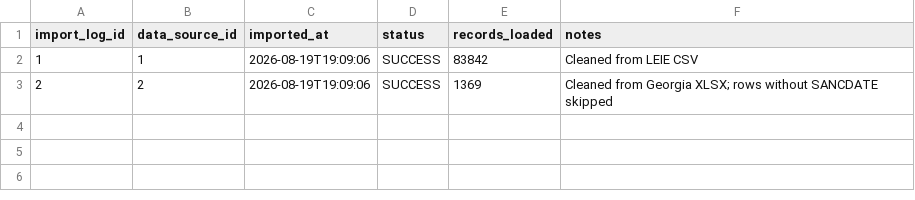
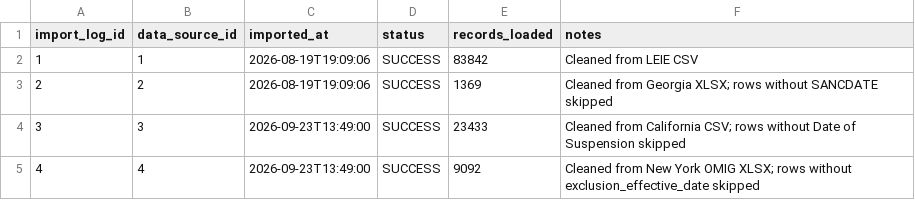
Before and after one commit to yjzhu131-tech/Provider-Exclusion-List-Poject, a CSV file: data/cleaned/import_log.csv, drawn as a sheet; the diff names each change by its address in the sheet, - before the commit and + after, or states it on an @@ line.

Commit message:
Update provider exclusion data and app

```diff
--- a/data/cleaned/import_log.csv
+++ b/data/cleaned/import_log.csv
+row 4: 3 | 3 | 2026-09-23T13:49:00 | SUCCESS | 23433 | Cleaned from California CSV; rows without Date of Suspension skipped
+row 5: 4 | 4 | 2026-09-23T13:49:00 | SUCCESS | 9092 | Cleaned from New York OMIG XLSX; rows without exclusion_effective_date skipped
```
Also changed, not shown: data/cleaned/data_source.csv, 16 other files.
